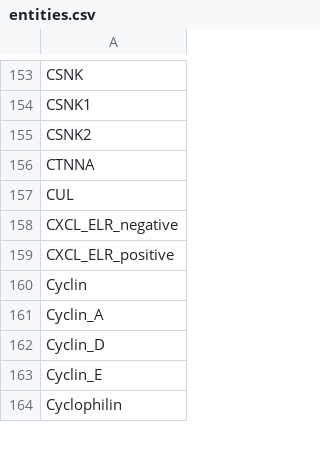
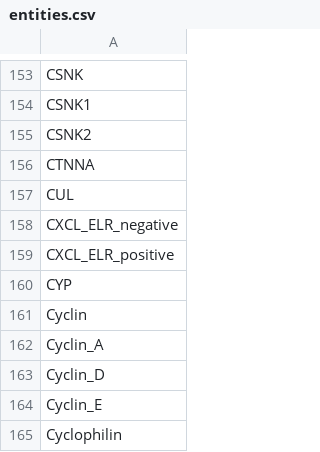
Before and after one commit to sorgerlab/famplex, a CSV file: entities.csv, drawn as a sheet; only a part is shown, gaps mark what is left out; the diff names each change by its address in the sheet, - before the commit and + after, or states it on an @@ line.

Commit message:
Add CYP (P450) https://en.wikipedia.org/wiki/Cytochrome_P450

```diff
--- a/entities.csv
+++ b/entities.csv
+row 160: CYP
```
